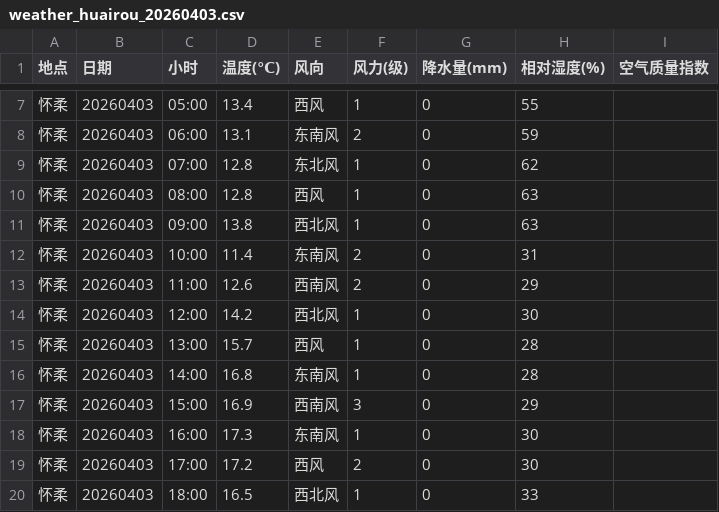
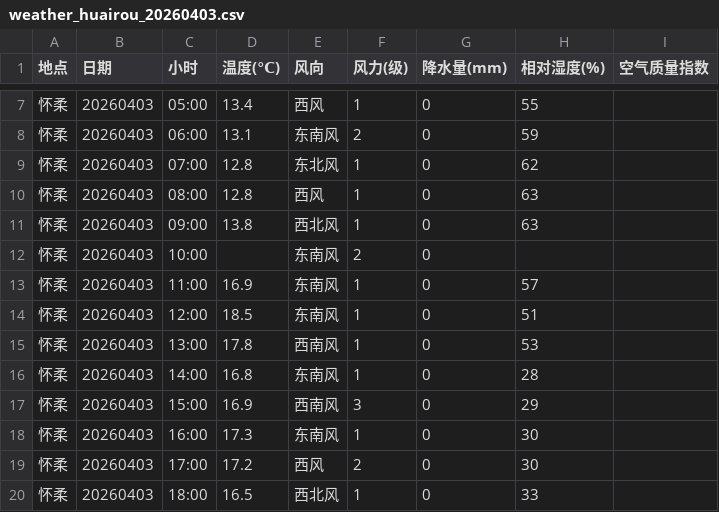
Before and after one commit to 5sncwcvt4h-star/weather-huairou, a CSV file: data/weather_huairou_20260403.csv, drawn as a sheet; only a part is shown, gaps mark what is left out.

```diff
--- a/data/weather_huairou_20260403.csv
+++ b/data/weather_huairou_20260403.csv
@@ -11,6 +11,6 @@
 怀柔,20260403,09:00,13.8,西北风,1,0,63,
-怀柔,20260403,10:00,11.4,东南风,2,0,31,
-怀柔,20260403,11:00,12.6,西南风,2,0,29,
-怀柔,20260403,12:00,14.2,西北风,1,0,30,
-怀柔,20260403,13:00,15.7,西风,1,0,28,
+怀柔,20260403,10:00,,东南风,2,0,,
+怀柔,20260403,11:00,16.9,东南风,1,0,57,
+怀柔,20260403,12:00,18.5,东南风,1,0,51,
+怀柔,20260403,13:00,17.8,西南风,1,0,53,
 怀柔,20260403,14:00,16.8,东南风,1,0,28,
```
